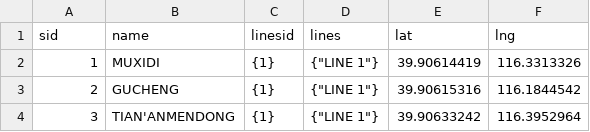
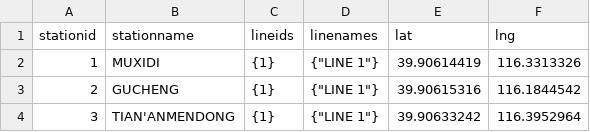
Before and after one commit to Jzjsnow/navi-complexity, a CSV file: data/subway_info/stations_bj.csv, drawn as a sheet; only a part is shown.

Commit message:
data updated

```diff
--- a/data/subway_info/stations_bj.csv
+++ b/data/subway_info/stations_bj.csv
@@ -1,2 +1,2 @@
-sid,name,linesid,lines,lat,lng
+stationid,stationname,lineids,linenames,lat,lng
 1,MUXIDI,{1},"{""LINE 1""}",39.90614419,116.3313326
```
Also changed, not shown: data/subway_info/lines_bj.csv, data/subway_info/lines_sh.csv, 39 other files.
